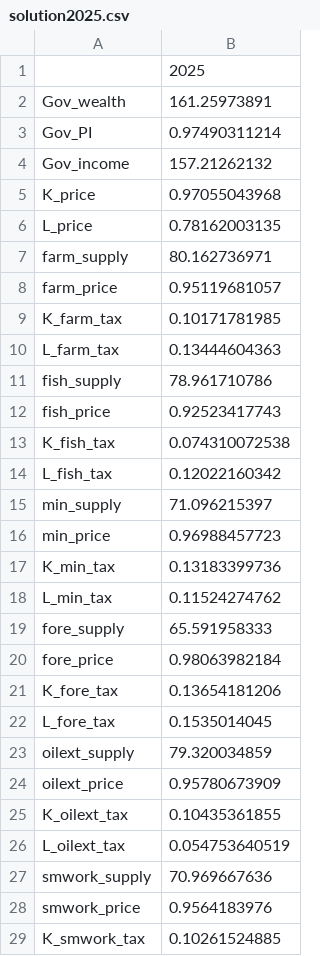
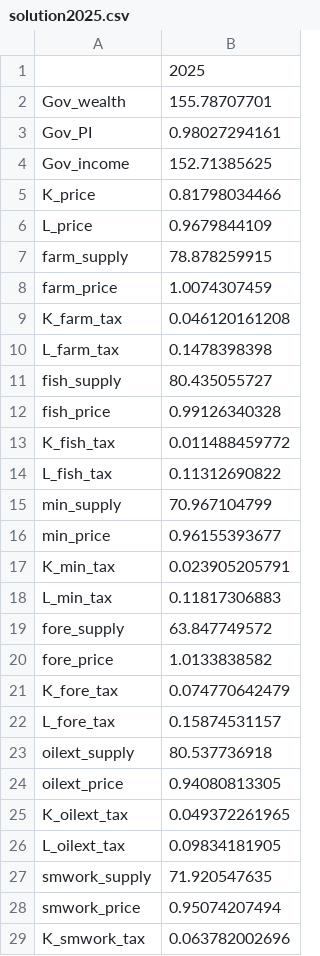
Before and after one commit to konradarchicinski/cge_model_python, a CSV file: Data/solution2025.csv, drawn as a sheet; only a part is shown; the diff covers the shown part only.

```diff
--- a/Data/solution2025.csv
+++ b/Data/solution2025.csv
@@ -1,29 +1,29 @@
 ,2025
-Gov_wealth,161.25973891
-Gov_PI,0.97490311214
-Gov_income,157.21262132
-K_price,0.97055043968
-L_price,0.78162003135
-farm_supply,80.162736971
-farm_price,0.95119681057
-K_farm_tax,0.10171781985
-L_farm_tax,0.13444604363
-fish_supply,78.961710786
-fish_price,0.92523417743
-K_fish_tax,0.074310072538
-L_fish_tax,0.12022160342
-min_supply,71.096215397
-min_price,0.96988457723
-K_min_tax,0.13183399736
-L_min_tax,0.11524274762
-fore_supply,65.591958333
-fore_price,0.98063982184
-K_fore_tax,0.13654181206
-L_fore_tax,0.1535014045
-oilext_supply,79.320034859
-oilext_price,0.95780673909
-K_oilext_tax,0.10435361855
-L_oilext_tax,0.054753640519
-smwork_supply,70.969667636
-smwork_price,0.9564183976
-K_smwork_tax,0.10261524885
+Gov_wealth,155.78707701
+Gov_PI,0.98027294161
+Gov_income,152.71385625
+K_price,0.81798034466
+L_price,0.9679844109
+farm_supply,78.878259915
+farm_price,1.0074307459
+K_farm_tax,0.046120161208
+L_farm_tax,0.1478398398
+fish_supply,80.435055727
+fish_price,0.99126340328
+K_fish_tax,0.011488459772
+L_fish_tax,0.11312690822
+min_supply,70.967104799
+min_price,0.96155393677
+K_min_tax,0.023905205791
+L_min_tax,0.11817306883
+fore_supply,63.847749572
+fore_price,1.0133838582
+K_fore_tax,0.074770642479
+L_fore_tax,0.15874531157
+oilext_supply,80.537736918
+oilext_price,0.94080813305
+K_oilext_tax,0.049372261965
+L_oilext_tax,0.09834181905
+smwork_supply,71.920547635
+smwork_price,0.95074207494
+K_smwork_tax,0.063782002696
```
Also changed, not shown: 76 edited cells elsewhere in this file, Data/NN_SAM_2021/consumption_structure.csv, Data/NN_SAM_2022/consumption_structure.csv, 43 other files.
